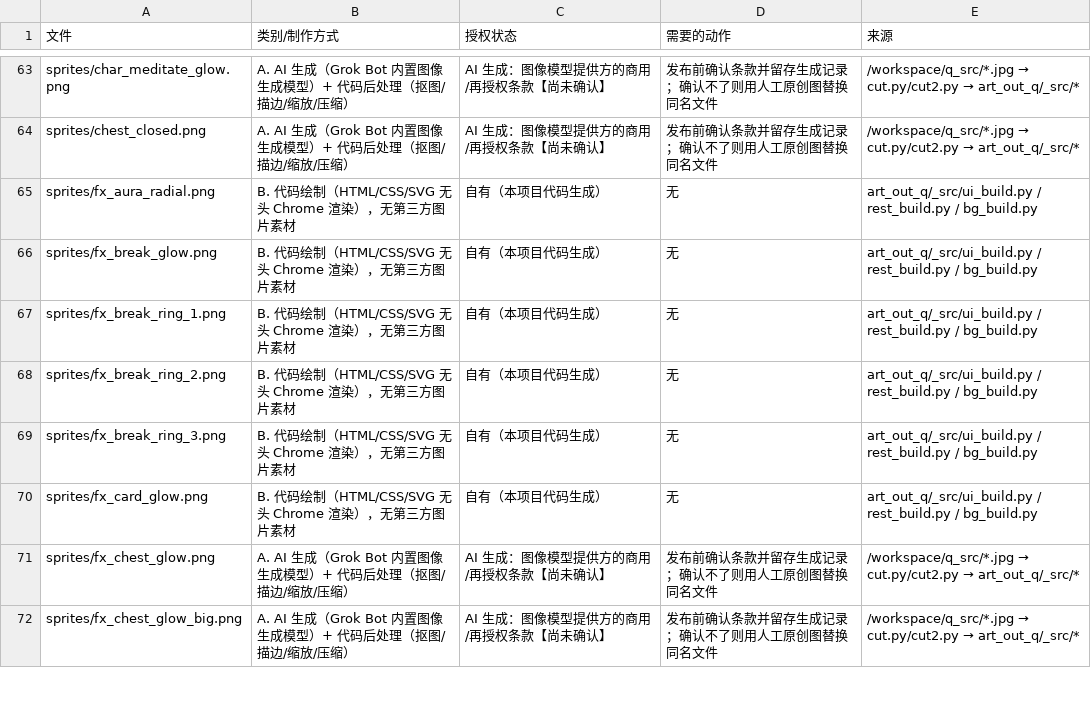
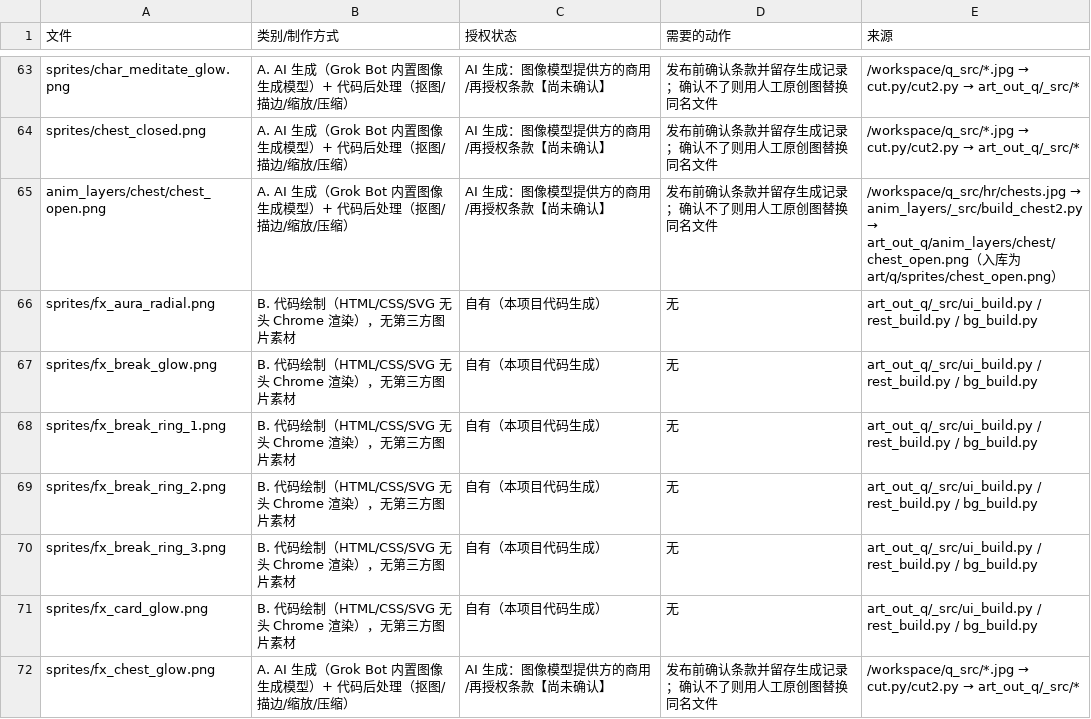
Before and after one commit to micjason/xiuxian, a CSV file: game/assets/art_q_license_list.csv, drawn as a sheet; only a part is shown, gaps mark what is left out; the shorter side is filled out with more unchanged rows.

Commit message:
离线弹窗换美术开箱图 chest_open（入库 + 授权登记 + GUT）

```diff
--- a/game/assets/art_q_license_list.csv
+++ b/game/assets/art_q_license_list.csv
@@ -64,2 +64,3 @@ sprites/char_meditate_glow.png,A. AI 生成（Grok Bot 内置图像生成模型
 sprites/chest_closed.png,A. AI 生成（Grok Bot 内置图像生成模型）+ 代码后处理（抠图/描边/缩放/压缩）,AI 生成：图像模型提供方的商用/再授权条款【尚未确认】,发布前确认条款并留存生成记录；确认不了则用人工原创图替换同名文件,/workspace/q_src/*.jpg → cut.py/cut2.py → art_out_q/_src/*
+anim_layers/chest/chest_open.png,A. AI 生成（Grok Bot 内置图像生成模型）+ 代码后处理（抠图/描边/缩放/压缩）,AI 生成：图像模型提供方的商用/再授权条款【尚未确认】,发布前确认条款并留存生成记录；确认不了则用人工原创图替换同名文件,/workspace/q_src/hr/chests.jpg → anim_layers/_src/build_chest2.py → art_out_q/anim_layers/chest/chest_open.png（入库为 art/q/sprites/chest_open.png）
 sprites/fx_aura_radial.png,B. 代码绘制（HTML/CSS/SVG 无头 Chrome 渲染），无第三方图片素材,自有（本项目代码生成）,无,art_out_q/_src/ui_build.py / rest_build.py / bg_build.py
```
Also changed, not shown: 11 other files.
